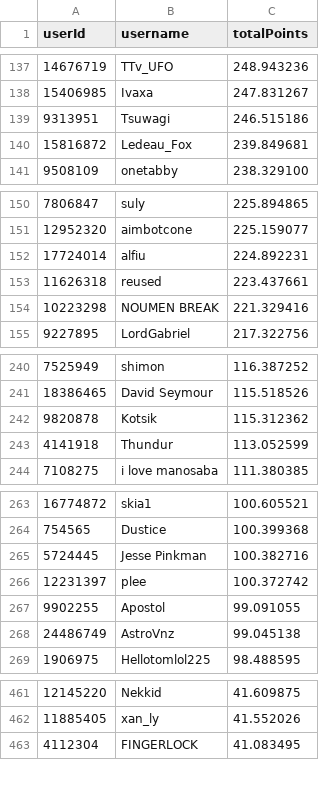
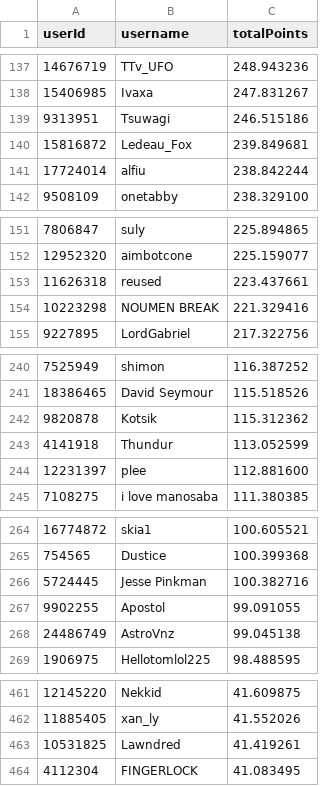
Before and after one commit to Naethanial/osudemonlist, a CSV file: web/data/leaderboard.csv, drawn as a sheet; only a part is shown, gaps mark what is left out; the diff covers the shown part only.

```diff
--- a/web/data/leaderboard.csv
+++ b/web/data/leaderboard.csv
@@ -140,2 +140,3 @@ userId,username,totalPoints
 15816872,"Ledeau_Fox",239.849681
+17724014,"alfiu",238.842244
 9508109,"onetabby",238.329100
@@ -151,3 +152,2 @@ userId,username,totalPoints
 12952320,"aimbotcone",225.159077
-17724014,"alfiu",224.892231
 11626318,"reused",223.437661
@@ -243,2 +243,3 @@ userId,username,totalPoints
 4141918,"Thundur",113.052599
+12231397,"plee",112.881600
 7108275,"i love manosaba",111.380385
@@ -265,3 +266,2 @@ userId,username,totalPoints
 5724445,"Jesse Pinkman",100.382716
-12231397,"plee",100.372742
 9902255,"Apostol",99.091055
@@ -462,2 +462,3 @@ userId,username,totalPoints
 11885405,"xan_ly",41.552026
+10531825,"Lawndred",41.419261
 4112304,"FINGERLOCK",41.083495
```
Also changed, not shown: 8 added rows, 9 removed rows and 3 edited cells elsewhere in this file, 2 other files.
